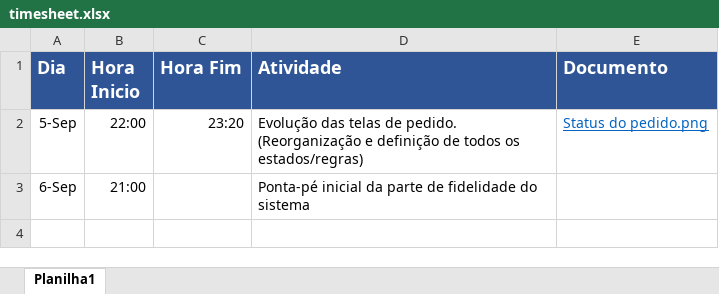
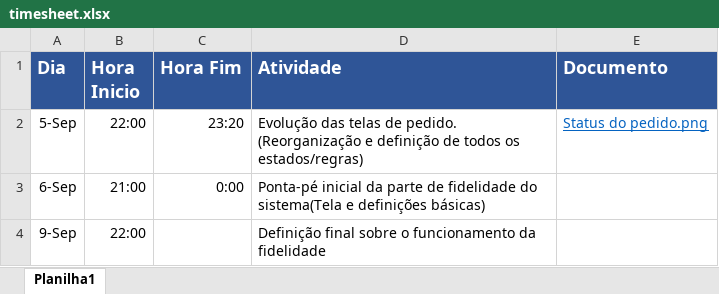
Before and after one commit to GustavoBezerra/marmitex, an Excel workbook: Material/timesheet.xlsx, sheet Planilha1, drawn as a sheet; values as stored, in another font and other column widths than the file's, no borders; the diff names each change by its address in the sheet, - before the commit and + after, or states it on an @@ line.

Commit message:
Tela do fidelidade finalizada. Falta terminar o consultar, excluir e alterar.

```diff
--- a/Material/timesheet.xlsx (sheet Planilha1)
+++ b/Material/timesheet.xlsx (sheet Planilha1)
-C3 (Hora Fim): (empty)
+C3 (Hora Fim): 0:00
-D3 (Atividade): …fidelidade do sistema
+D3 (Atividade): …fidelidade do sistema(Tela e definições básicas)
+row 4: 9-Sep | 22:00 |  | Definição final sobre o funcionamento da fidelidade
```
Also changed, not shown: 8 other files.
